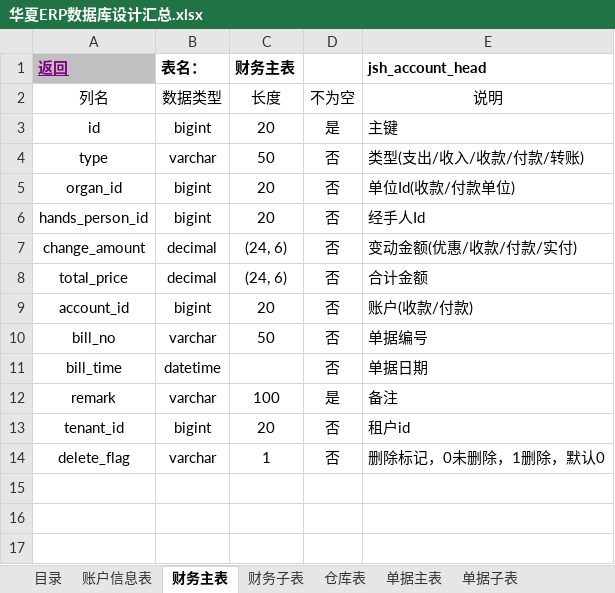
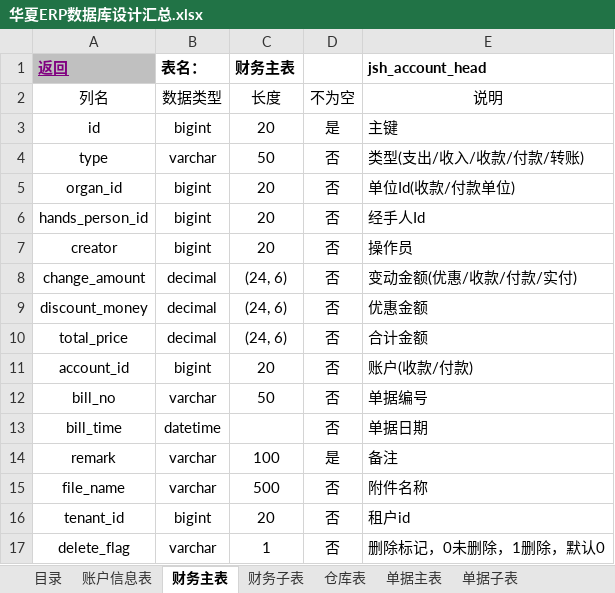
Before and after one commit to jishenghua/jshERP, an Excel workbook: jshERP-boot/docs/华夏ERP数据库设计汇总.xlsx, sheet 财务主表, drawn as a sheet; values as stored, in another font and other column widths than the file's, no borders; the diff names each change by its address in the sheet, - before the commit and + after, or states it on an @@ line.

```diff
--- a/jshERP-boot/docs/华夏ERP数据库设计汇总.xlsx (sheet 财务主表)
+++ b/jshERP-boot/docs/华夏ERP数据库设计汇总.xlsx (sheet 财务主表)
+row 7: creator | bigint | 20 | 否 | 操作员
+row 9: discount_money | decimal | (24, 6) | 否 | 优惠金额
+row 15: file_name | varchar | 500 | 否 | 附件名称
```
Also changed, not shown: sheet 机构表, sheet 单据主表, sheet 财务子表, sheet 产品类型表, sheet 租户表, sheet 功能模块表, 2 more sheets, other sheet tabs, charts or pictures.
